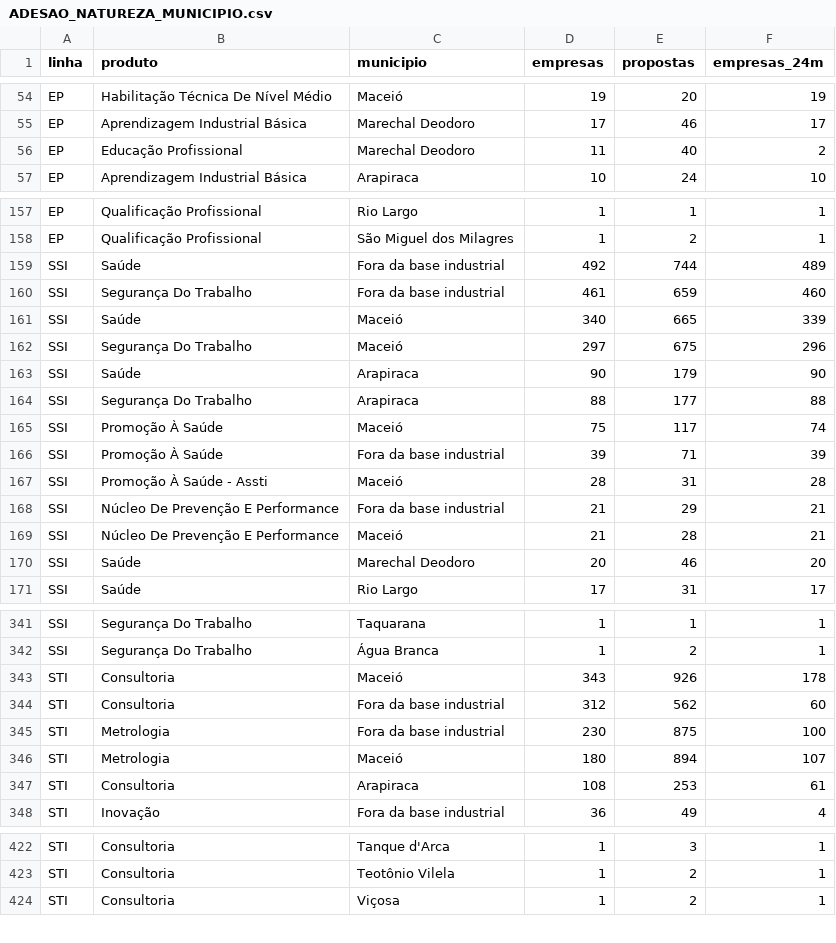
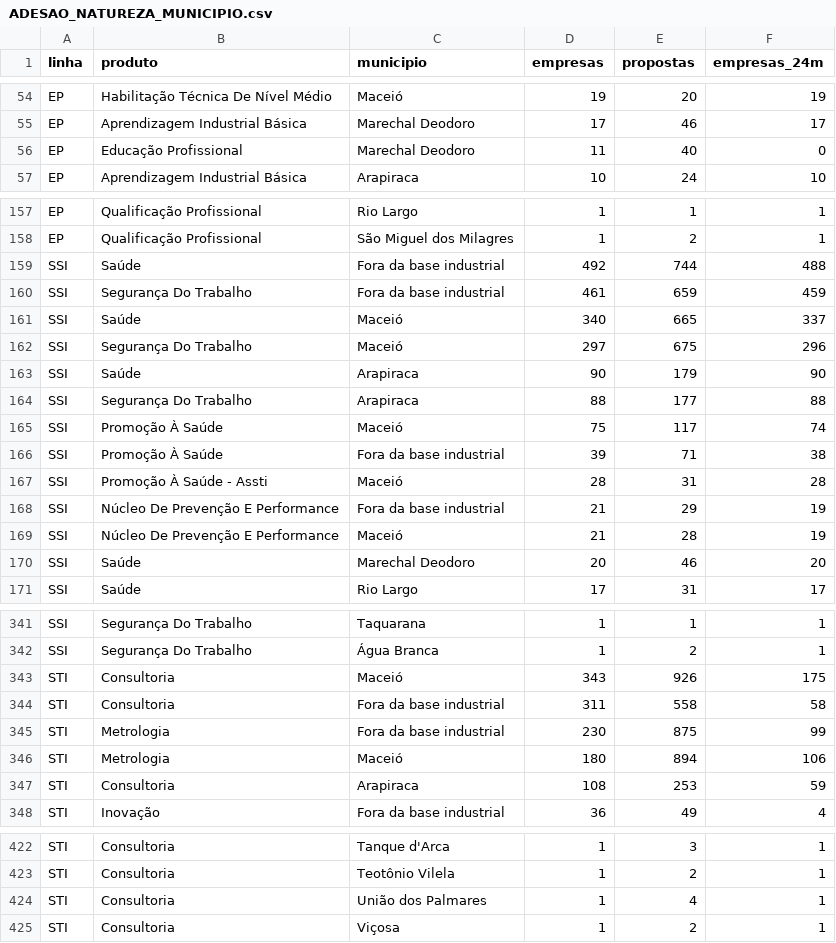
Before and after one commit to wiltonds/AI-Commercial-Intelligence, a CSV file: data/processed/ADESAO_NATUREZA_MUNICIPIO.csv, drawn as a sheet; only a part is shown, gaps mark what is left out; the diff covers the shown part only.

```diff
--- a/data/processed/ADESAO_NATUREZA_MUNICIPIO.csv
+++ b/data/processed/ADESAO_NATUREZA_MUNICIPIO.csv
@@ -55,3 +55,3 @@ EP,Habilitação Técnica De Nível Médio,Maceió,19,20,19
 EP,Aprendizagem Industrial Básica,Marechal Deodoro,17,46,17
-EP,Educação Profissional,Marechal Deodoro,11,40,2
+EP,Educação Profissional,Marechal Deodoro,11,40,0
 EP,Aprendizagem Industrial Básica,Arapiraca,10,24,10
@@ -158,5 +158,5 @@ EP,Qualificação Profissional,Rio Largo,1,1,1
 EP,Qualificação Profissional,São Miguel dos Milagres,1,2,1
-SSI,Saúde,Fora da base industrial,492,744,489
-SSI,Segurança Do Trabalho,Fora da base industrial,461,659,460
-SSI,Saúde,Maceió,340,665,339
+SSI,Saúde,Fora da base industrial,492,744,488
+SSI,Segurança Do Trabalho,Fora da base industrial,461,659,459
+SSI,Saúde,Maceió,340,665,337
 SSI,Segurança Do Trabalho,Maceió,297,675,296
@@ -165,6 +165,6 @@ SSI,Segurança Do Trabalho,Arapiraca,88,177,88
 SSI,Promoção À Saúde,Maceió,75,117,74
-SSI,Promoção À Saúde,Fora da base industrial,39,71,39
+SSI,Promoção À Saúde,Fora da base industrial,39,71,38
 SSI,Promoção À Saúde - Assti,Maceió,28,31,28
-SSI,Núcleo De Prevenção E Performance,Fora da base industrial,21,29,21
-SSI,Núcleo De Prevenção E Performance,Maceió,21,28,21
+SSI,Núcleo De Prevenção E Performance,Fora da base industrial,21,29,19
+SSI,Núcleo De Prevenção E Performance,Maceió,21,28,19
 SSI,Saúde,Marechal Deodoro,20,46,20
@@ -342,7 +342,7 @@ SSI,Segurança Do Trabalho,Taquarana,1,1,1
 SSI,Segurança Do Trabalho,Água Branca,1,2,1
-STI,Consultoria,Maceió,343,926,178
-STI,Consultoria,Fora da base industrial,312,562,60
-STI,Metrologia,Fora da base industrial,230,875,100
-STI,Metrologia,Maceió,180,894,107
-STI,Consultoria,Arapiraca,108,253,61
+STI,Consultoria,Maceió,343,926,175
+STI,Consultoria,Fora da base industrial,311,558,58
+STI,Metrologia,Fora da base industrial,230,875,99
+STI,Metrologia,Maceió,180,894,106
+STI,Consultoria,Arapiraca,108,253,59
 STI,Inovação,Fora da base industrial,36,49,4
@@ -423,2 +423,3 @@ STI,Consultoria,Tanque d'Arca,1,3,1
 STI,Consultoria,Teotônio Vilela,1,2,1
+STI,Consultoria,União dos Palmares,1,4,1
 STI,Consultoria,Viçosa,1,2,1
```
Also changed, not shown: 10 edited cells elsewhere in this file, data/processed/ATENDIMENTO_POR_ANO.csv, data/processed/LOG_ATUALIZACOES.csv, 5 other files.
